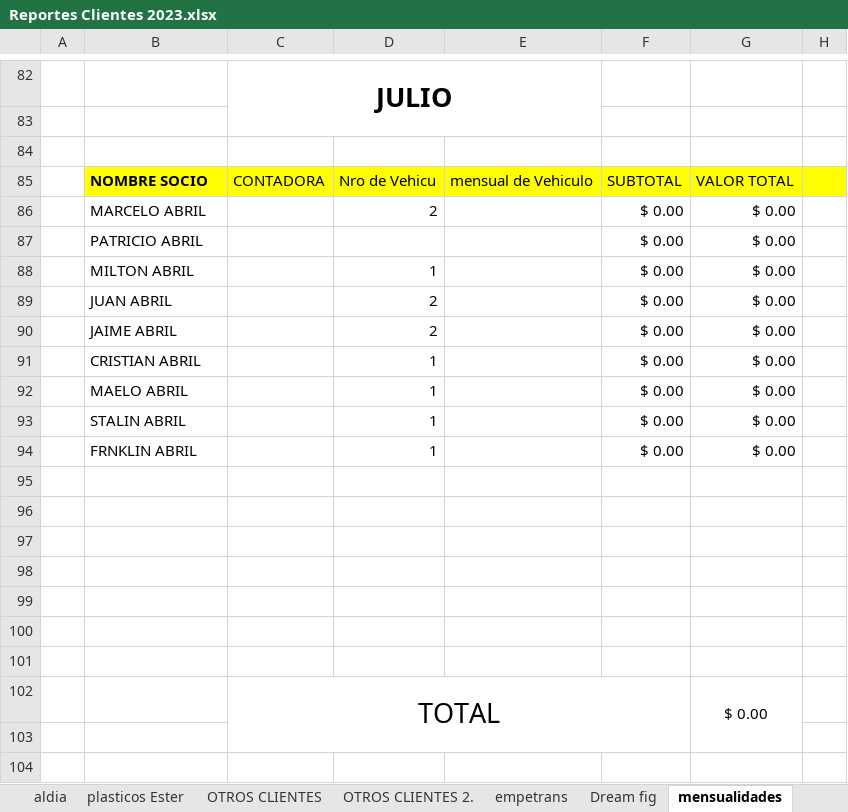
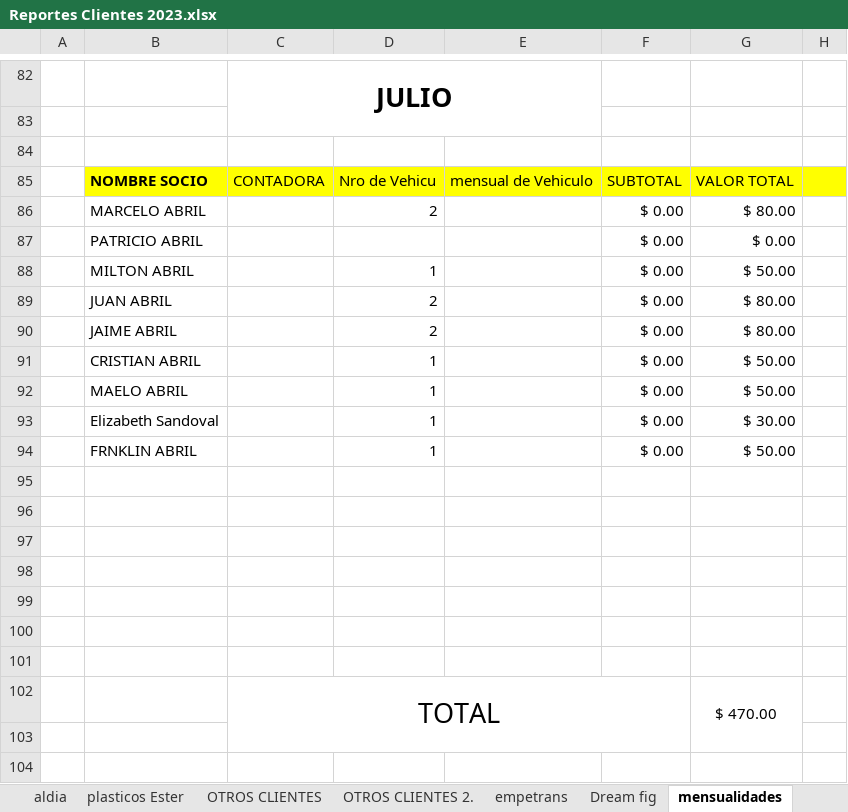
Before and after one commit to ABRILTRANS/OFICINA, an Excel workbook: DOC 2023/Reportes Clientes 2023.xlsx, sheet mensualidades, drawn as a sheet; only a part is shown, gaps mark what is left out; values as stored, in another font and other column widths than the file's, no borders; the diff names each change by its address in the sheet, - before the commit and + after, or states it on an @@ line.

```diff
--- a/DOC 2023/Reportes Clientes 2023.xlsx (sheet mensualidades)
+++ b/DOC 2023/Reportes Clientes 2023.xlsx (sheet mensualidades)
-G86: $ 0.00
+G86: $ 80.00
-G88: $ 0.00
+G88: $ 50.00
-G89:G90: $ 0.00
+G89:G90: $ 80.00
-G91:G92: $ 0.00
+G91:G92: $ 50.00
-B93: STALIN ABRIL
+B93: Elizabeth Sandoval
-G93: $ 0.00
+G93: $ 30.00
-G94: $ 0.00
+G94: $ 50.00
-G102: $ 0.00
+G102: $ 470.00
```
Also changed, not shown: sheet Hoja1, sheet agripac, sheet IESS, sheet OTROS GASTOS, sheet MENSUAL MARIA MOYA, sheet utilidad, 3 more sheets, 2 other files.
